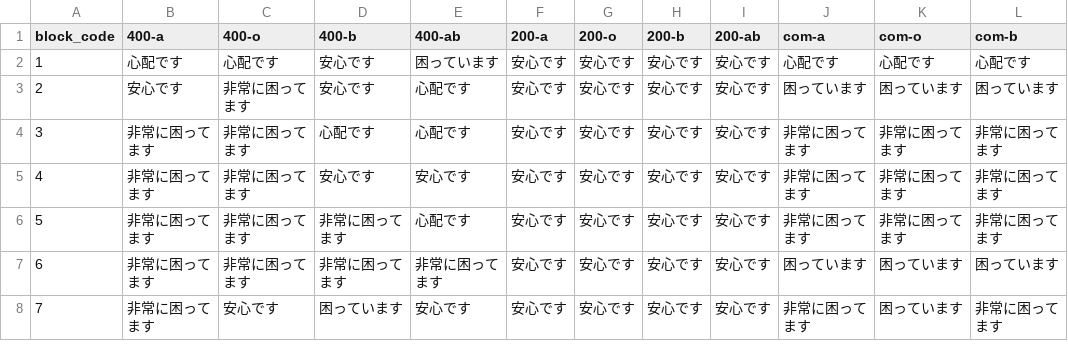
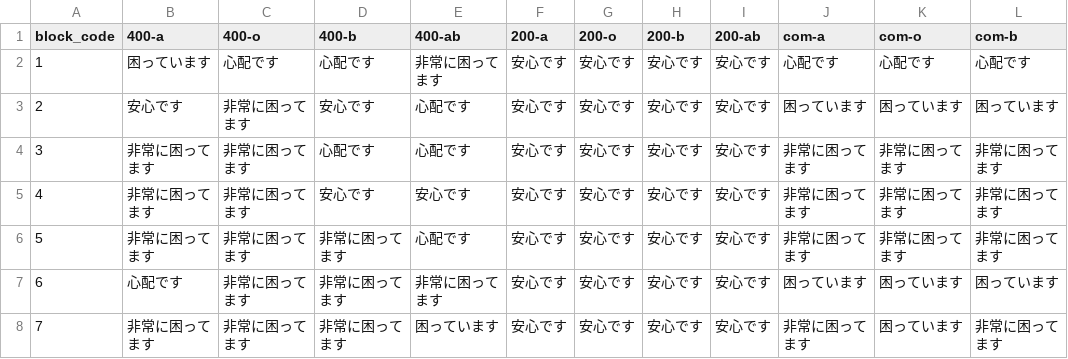
Before and after one commit to 5522079/kenketsu-navi, a CSV file: data/BloodStock_3-28.csv (was data/BloodStock_3-25.csv), drawn as a sheet; only a part is shown; the diff names each change by its address in the sheet, - before the commit and + after, or states it on an @@ line.

```diff
--- a/data/BloodStock_3-25.csv
+++ b/data/BloodStock_3-28.csv
-B2 (400-a): 心配です
+B2 (400-a): 困っています
-D2 (400-b): 安心です
+D2 (400-b): 心配です
-E2 (400-ab): 困っています
+E2 (400-ab): 非常に困ってます
-B7 (400-a): 非常に困ってます
+B7 (400-a): 心配です
-C8 (400-o): 安心です
+C8 (400-o): 非常に困ってます
-D8 (400-b): 困っています
+D8 (400-b): 非常に困ってます
-E8 (400-ab): 安心です
+E8 (400-ab): 困っています
```
